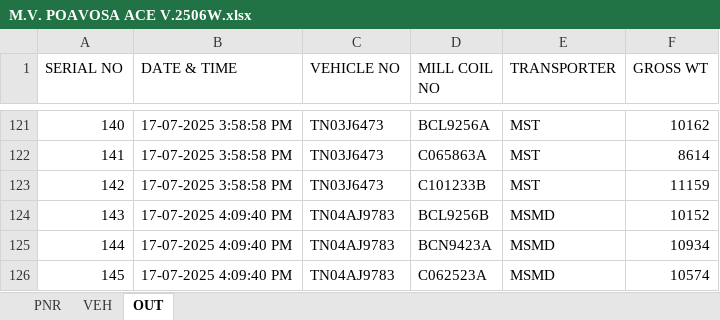
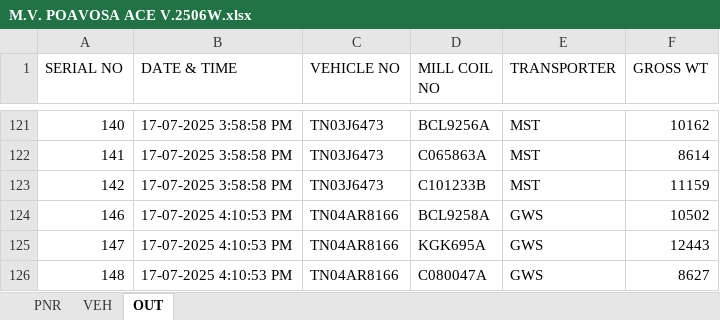
Before and after one commit to gmanand23/Coil_Info, an Excel workbook: M.V. POAVOSA ACE V.2506W.xlsx, sheet OUT, drawn as a sheet; only a part is shown, gaps mark what is left out; values as stored, in another font and other column widths than the file's, no borders; removed rows and columns are numbered as before the commit, all else as after; the diff names each change by its address in the sheet, - before the commit and + after, or states it on an @@ line.

Commit message:
Update OUT data: 3 new entries added on 2025-07-17T10:40:54.659Z

```diff
--- a/M.V. POAVOSA ACE V.2506W.xlsx (sheet OUT)
+++ b/M.V. POAVOSA ACE V.2506W.xlsx (sheet OUT)
-row 124: 143 | 17-07-2025 4:09:40 PM | TN04AJ9783 | BCL9256B | MSMD | 10152
-row 125: 144 | 17-07-2025 4:09:40 PM | TN04AJ9783 | BCN9423A | MSMD | 10934
-row 126: 145 | 17-07-2025 4:09:40 PM | TN04AJ9783 | C062523A | MSMD | 10574
+row 124: 146 | 17-07-2025 4:10:53 PM | TN04AR8166 | BCL9258A | GWS | 10502
+row 125: 147 | 17-07-2025 4:10:53 PM | TN04AR8166 | KGK695A | GWS | 12443
+row 126: 148 | 17-07-2025 4:10:53 PM | TN04AR8166 | C080047A | GWS | 8627
```
